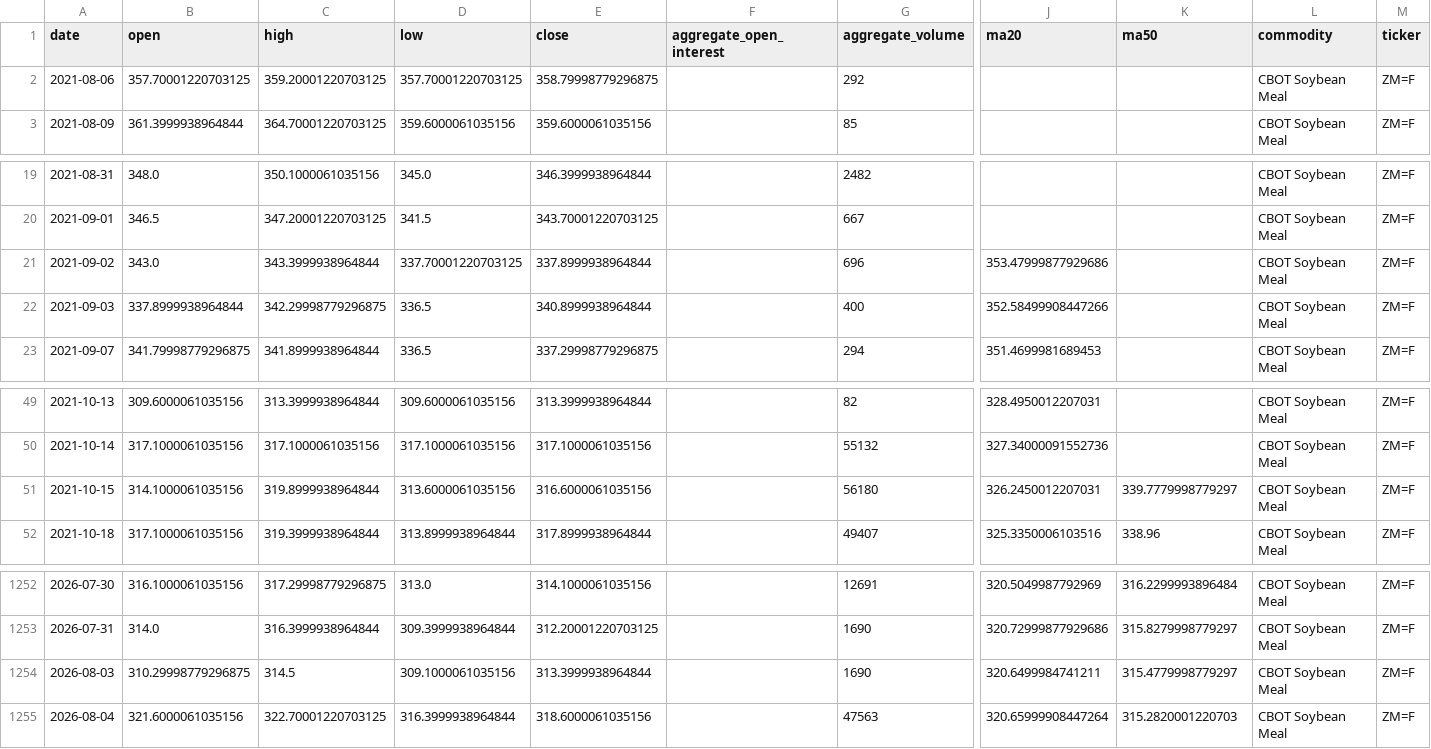
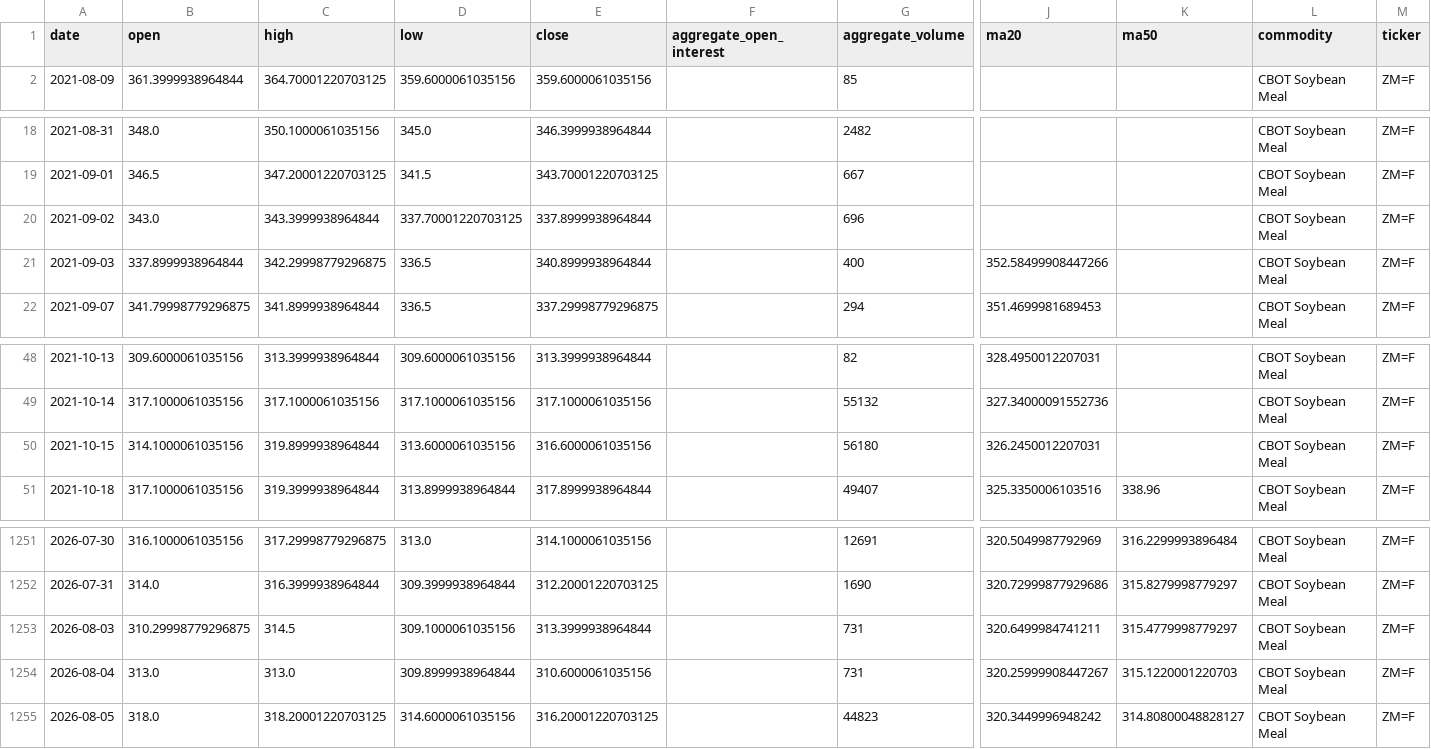
Before and after one commit to jjch1986/price-chart-site, a CSV file: data/SoybeanMeal_data.csv, drawn as a sheet; only a part is shown, gaps mark what is left out; removed rows and columns are numbered as before the commit, all else as after; rows hold the shown columns only; the diff names each change by its address in the sheet, - before the commit and + after, or states it on an @@ line.

```diff
--- a/data/SoybeanMeal_data.csv
+++ b/data/SoybeanMeal_data.csv
-row 2: 2021-08-06 | 357.70001220703125 | 359.20001220703125 | 357.70001220703125 | 358.79998779296875 |  | 292 |  |  | CBOT Soybean Meal | ZM=F
-J20 (ma20): 353.47999877929686
+J20 (ma20): (empty)
-K50 (ma50): 339.7779998779297
+K50 (ma50): (empty)
-G1253 (aggregate_volume): 1690
+G1253 (aggregate_volume): 731
-B1254 (open): 321.6000061035156
+B1254 (open): 313.0
-C1254 (high): 322.70001220703125
+C1254 (high): 313.0
-D1254 (low): 316.3999938964844
+D1254 (low): 309.8999938964844
-E1254 (close): 318.6000061035156
+E1254 (close): 310.6000061035156
-G1254 (aggregate_volume): 47563
+G1254 (aggregate_volume): 731
-J1254 (ma20): 320.65999908447264
+J1254 (ma20): 320.25999908447267
-K1254 (ma50): 315.2820001220703
+K1254 (ma50): 315.1220001220703
+row 1255: 2026-08-05 | 318.0 | 318.20001220703125 | 314.6000061035156 | 316.20001220703125 |  | 44823 | 320.3449996948242 | 314.80800048828127 | CBOT Soybean Meal | ZM=F
```
Also changed, not shown: data/Coffee_data.csv, data/FeederCattle_data.csv, 21 other files.
